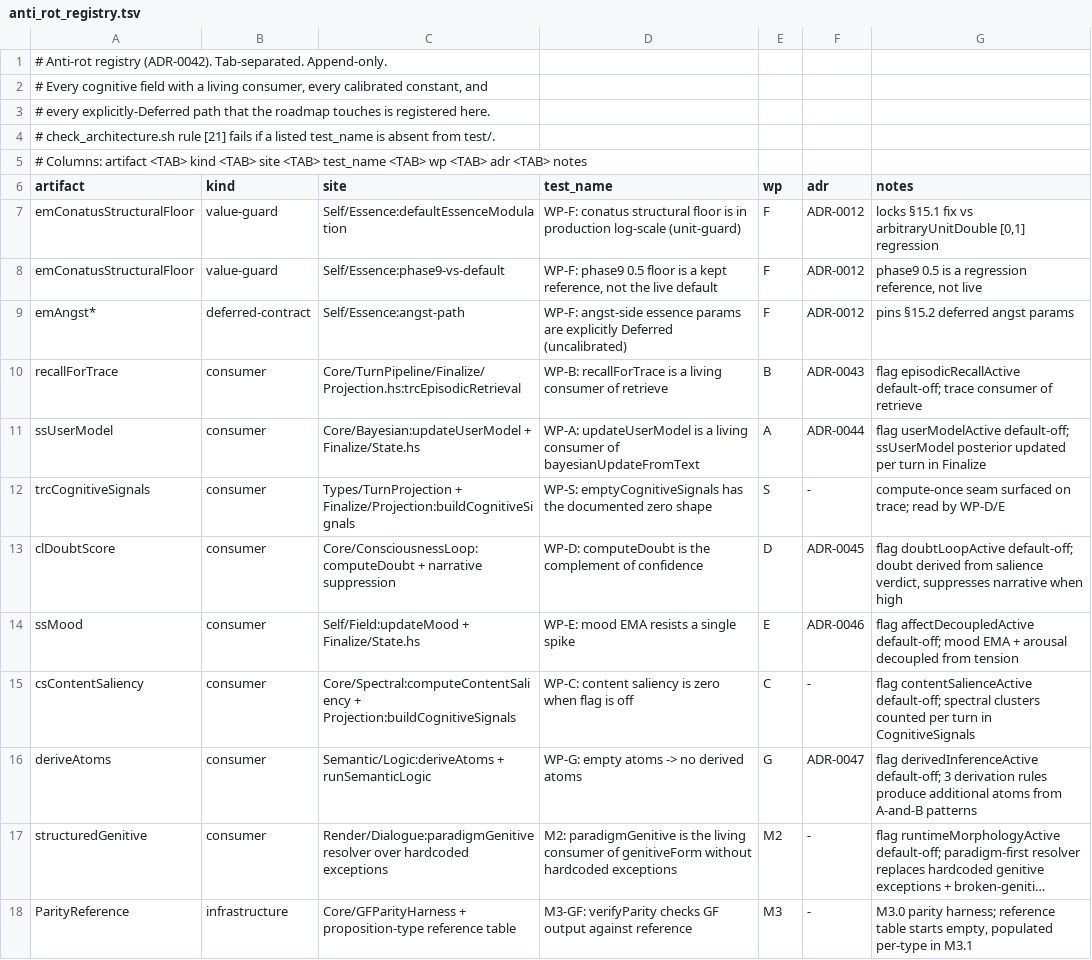
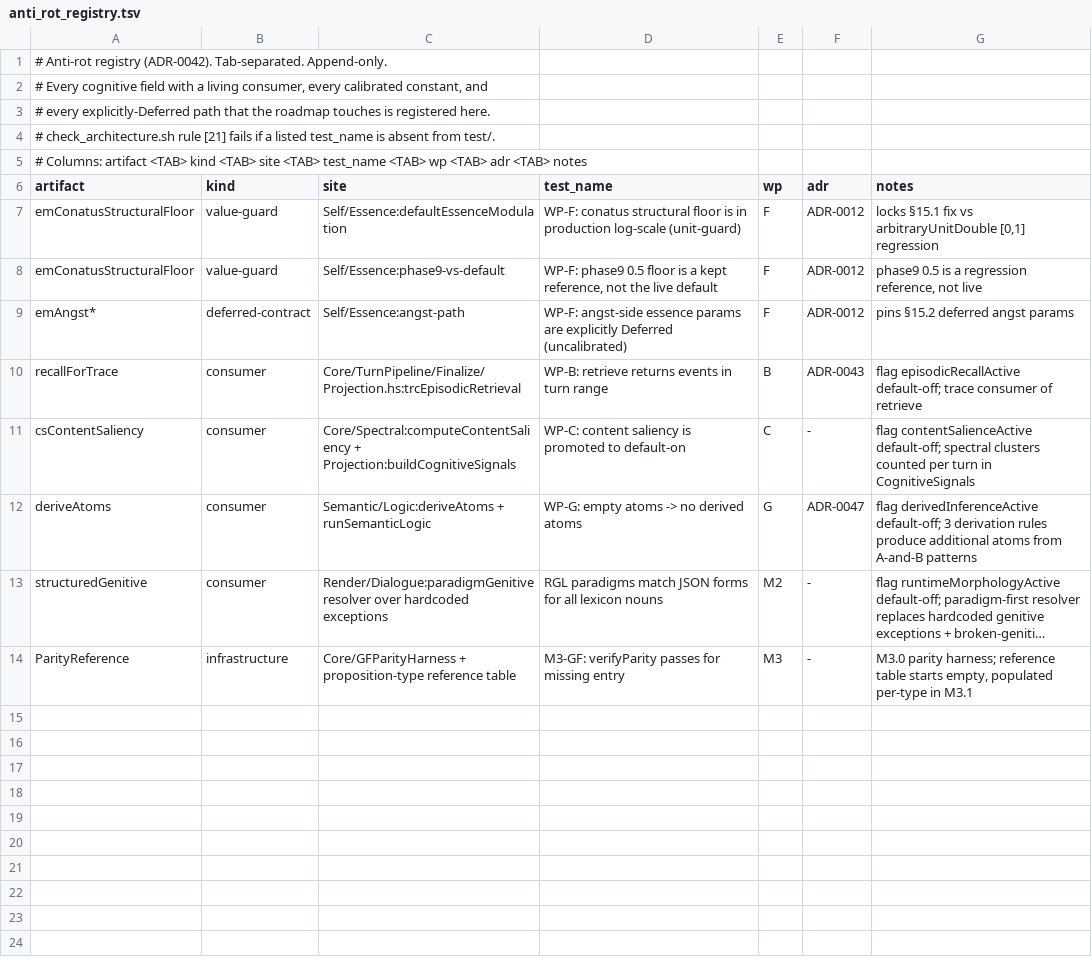
Before and after one commit to QxFx0/QxFx0, a TSV file: docs/anti_rot_registry.tsv, drawn as a sheet; long unchanged cells end in …; removed rows and columns are numbered as before the commit, all else as after; the diff names each change by its address in the sheet, - before the commit and + after, or states it on an @@ line.

Commit message:
Phase B: Hygiene — bare partials, Haddock roles, anti-rot registry
- Self/Field.hs: reworded comments to avoid false positive from
  'last' in bare-partial check (no code changes).
- Runtime/PGF.hs: replaced head/tail with pattern matching in
  stripMoveInvite (guard already ensured length >= 2).
- Self/*: 14 modules updated with canonical/supplier Haddock role
  declarations (ADR-0013 Rule 1).
- anti_rot_registry.tsv: updated 4 test_name entries to match
  actual test labels in test suite (recallForTrace, csContentSaliency,
  structuredGenitive, ParityReference).
- scripts/check_architecture.sh: fixed CRLF line endings.

Architecture check: 22 -> 11 violations. Remaining 11 = all from
explicitly deferred list (dependency inversion, HTTP perimeter,
rule checks, generator scripts, EmbeddedSQL sync, canonical-flag-off).

```diff
--- a/docs/anti_rot_registry.tsv
+++ b/docs/anti_rot_registry.tsv
-D10 (test_name): WP-B: recallForTrace is a living consumer of retrieve
+D10 (test_name): WP-B: retrieve returns events in turn range
-row 11: ssUserModel | consumer | Core/Bayesian:updateUserModel + Finalize/State.hs | WP-A: updateUserModel is a living consumer of bayesianUpdateFromText | A | ADR-0044 | flag userModelActive default-off; ssUserModel posterior updated per turn in Finalize
-row 12: trcCognitiveSignals | consumer | Types/TurnProjection + Finalize/Projection:buildCognitiveSignals | WP-S: emptyCognitiveSignals has the documented zero shape | S | - | compute-once seam surfaced on trace; read by WP-D/E
-row 13: clDoubtScore | consumer | Core/ConsciousnessLoop:computeDoubt + narrative suppression | WP-D: computeDoubt is the complement of confidence | D | ADR-0045 | flag doubtLoopActive default-off; doubt derived from salience verdict, suppresses narrative when high
-row 14: ssMood | consumer | Self/Field:updateMood + Finalize/State.hs | WP-E: mood EMA resists a single spike | E | ADR-0046 | flag affectDecoupledActive default-off; mood EMA + arousal decoupled from tension
-D11 (test_name): …saliency is zero when flag is off
+D11 (test_name): …saliency is promoted to default-on
-D13 (test_name): M2: paradigmGenitive is the living consumer of genitiveForm without hardcoded exceptions
+D13 (test_name): RGL paradigms match JSON forms for all lexicon nouns
-D14 (test_name): M3-GF: verifyParity checks GF output against reference
+D14 (test_name): M3-GF: verifyParity passes for missing entry
```
Also changed, not shown: 16 other files.
